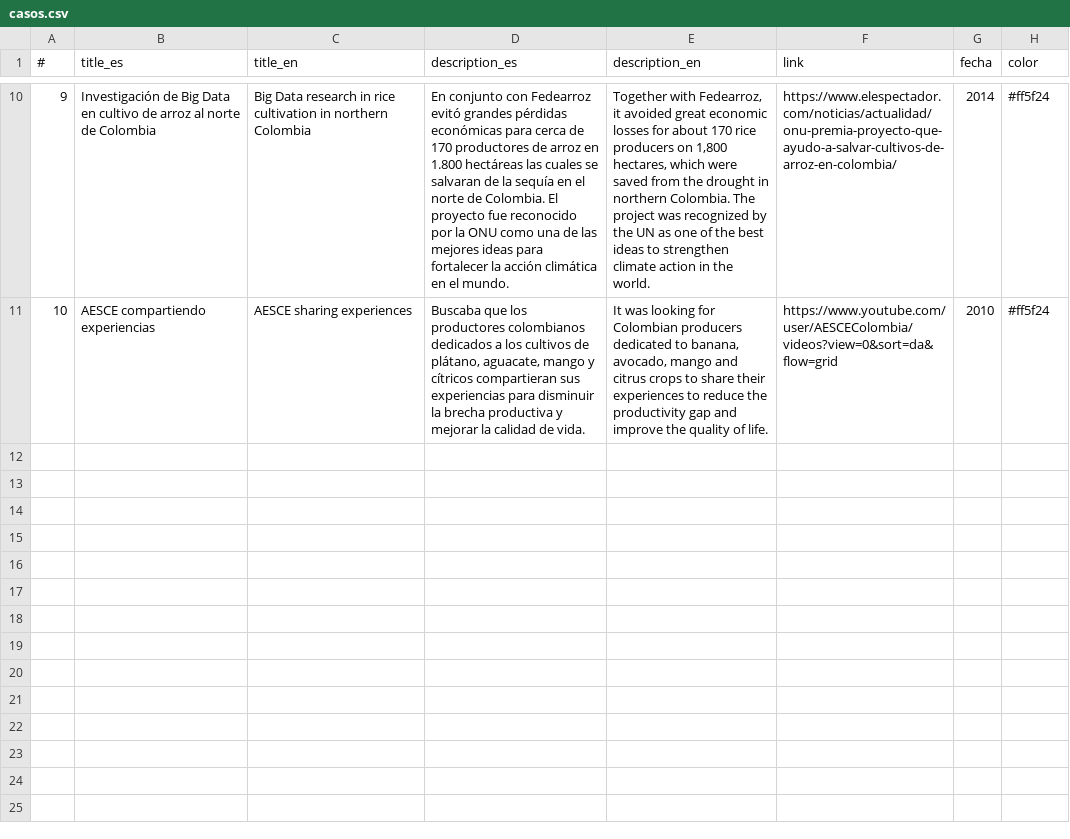
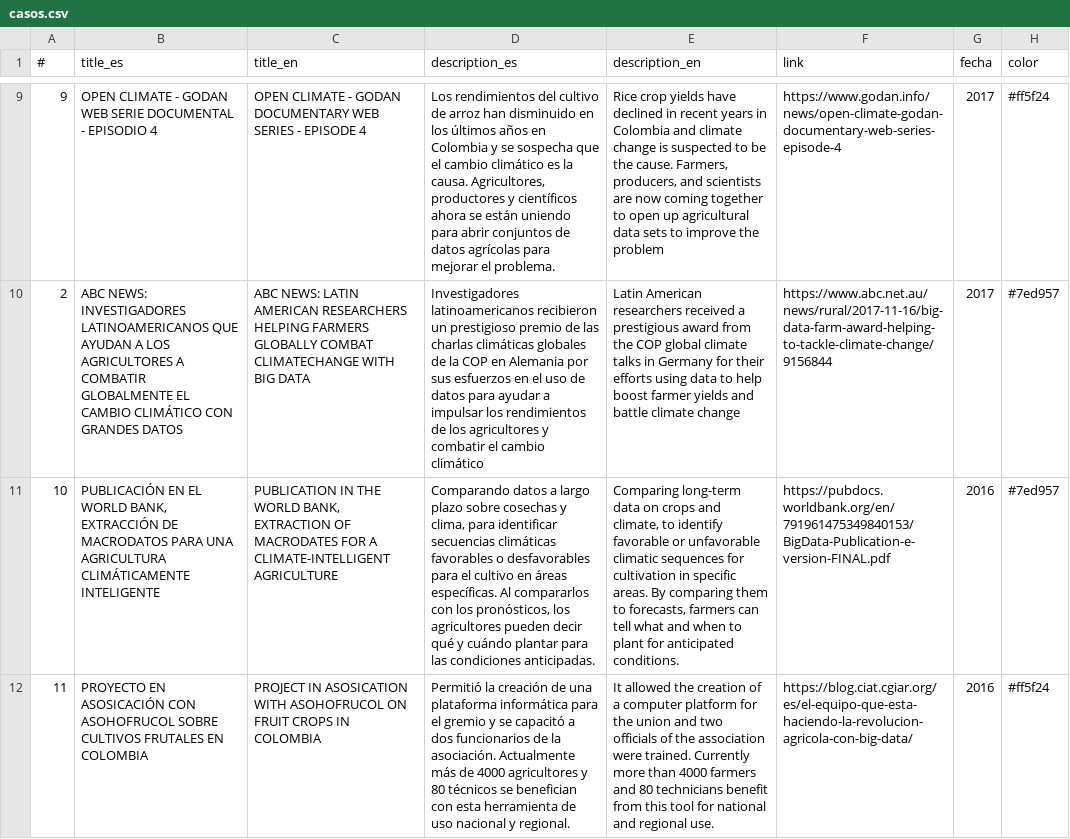
Before and after one commit to CIAT-DAPA/aeps_open, a CSV file: db/casos.csv, drawn as a sheet; only a part is shown, gaps mark what is left out; addresses are those after the commit; the diff covers the shown part only; the diff names each change by its address in the sheet, - before the commit and + after, or states it on an @@ line.

Commit message:
Removed an article and tool and I added uc.

```diff
--- a/db/casos.csv
+++ b/db/casos.csv
-B9 (title_es): Investigación de Big Data en cultivo de arroz al norte de Colombia
+B9 (title_es): OPEN CLIMATE - GODAN WEB SERIE DOCUMENTAL - EPISODIO 4
-C9 (title_en): Big Data research in rice cultivation in northern Colombia
+C9 (title_en): OPEN CLIMATE - GODAN DOCUMENTARY WEB SERIES - EPISODE 4
-D9 (description_es): En conjunto con Fedearroz evitó grandes pérdidas económicas para cerca de 170 productores de arroz en 1.800 hectáreas las cuales se salvaran de la sequía en el norte de Colombia. El proyecto fue reconocido por la ONU como una de las mejores ideas para fortalecer la acción climática en el mundo.
+D9 (description_es): Los rendimientos del cultivo de arroz han disminuido en los últimos años en Colombia y se sospecha que el cambio climático es la causa. Agricultores, productores y científicos ahora se están uniendo para abrir conjuntos de datos agrícolas para mejorar el problema.
-E9 (description_en): Together with Fedearroz, it avoided great economic losses for about 170 rice producers on 1,800 hectares, which were saved from the drought in northern Colombia. The project was recognized by the UN as one of the best ideas to strengthen climate action in the world.
+E9 (description_en): Rice crop yields have declined in recent years in Colombia and climate change is suspected to be the cause. Farmers, producers, and scientists are now coming together to open up agricultural data sets to improve the problem
-F9 (link): https://www.elespectador.com/noticias/actualidad/onu-premia-proyecto-que-ayudo-a-salvar-cultivos-de-arroz-en-colombia/
+F9 (link): https://www.godan.info/news/open-climate-godan-documentary-web-series-episode-4
-G9 (fecha): 2014
+G9 (fecha): 2017
+row 10: 2 | ABC NEWS: INVESTIGADORES LATINOAMERICANOS QUE AYUDAN A LOS AGRICULTORES A COMBATIR GLOBALMENTE EL CAMBIO CLIMÁTICO CON GRANDES DATOS | ABC NEWS: LATIN AMERICAN RESEARCHERS HELPING FARMERS GLOBALLY COMBAT CLIMATECHANGE WITH BIG DATA | Investigadores latinoamericanos recibieron un prestigioso premio de las charlas climáticas globales de la COP en Alemania por sus esfuerzos en el uso de datos para ayudar a impulsar los rendimientos de los agricultores y combatir el cambio climático | Latin American researchers received a prestigious award from the COP global climate talks in Germany for their efforts using data to help boost farmer yields and battle climate change | https://www.abc.net.au/news/rural/2017-11-16/big-data-farm-award-helping-to-tackle-climate-change/9156844 | 2017 | #7ed957
-B11 (title_es): AESCE compartiendo experiencias
+B11 (title_es): PUBLICACIÓN EN EL WORLD BANK, EXTRACCIÓN DE MACRODATOS PARA UNA AGRICULTURA CLIMÁTICAMENTE INTELIGENTE
-C11 (title_en): AESCE sharing experiences
+C11 (title_en): PUBLICATION IN THE WORLD BANK, EXTRACTION OF MACRODATES FOR A CLIMATE-INTELLIGENT AGRICULTURE
-D11 (description_es): Buscaba que los productores colombianos dedicados a los cultivos de plátano, aguacate, mango y cítricos compartieran sus experiencias para disminuir la brecha productiva y mejorar la calidad de vida.
+D11 (description_es): Comparando datos a largo plazo sobre cosechas y clima, para identificar secuencias climáticas favorables o desfavorables para el cultivo en áreas específicas. Al compararlos con los pronósticos, los agricultores pueden decir qué y cuándo plantar para las condiciones anticipadas.
-E11 (description_en): It was looking for Colombian producers dedicated to banana, avocado, mango and citrus crops to share their experiences to reduce the productivity gap and improve the quality of life.
+E11 (description_en): Comparing long-term data on crops and climate, to identify favorable or unfavorable climatic sequences for cultivation in specific areas. By comparing them to forecasts, farmers can tell what and when to plant for anticipated conditions.
-F11 (link): https://www.youtube.com/user/AESCEColombia/videos?view=0&sort=da&flow=grid
+F11 (link): https://pubdocs.worldbank.org/en/791961475349840153/BigData-Publication-e-version-FINAL.pdf
-G11 (fecha): 2010
+G11 (fecha): 2016
-H11 (color): #ff5f24
+H11 (color): #7ed957
+row 12: 11 | PROYECTO EN ASOSICACIÓN CON ASOHOFRUCOL SOBRE CULTIVOS FRUTALES EN COLOMBIA | PROJECT IN ASOSICATION WITH ASOHOFRUCOL ON FRUIT CROPS IN COLOMBIA | Permitió la creación de una plataforma informática para el gremio y se capacitó a dos funcionarios de la asociación. Actualmente más de 4000 agricultores y 80 técnicos se benefician con esta herramienta de uso nacional y regional. | It allowed the creation of a computer platform for the union and two officials of the association were trained. Currently more than 4000 farmers and 80 technicians benefit from this tool for national and regional use. | https://blog.ciat.cgiar.org/es/el-equipo-que-esta-haciendo-la-revolucion-agricola-con-big-data/ | 2016 | #ff5f24
```
Also changed, not shown: 6 added rows, 3 removed rows and 26 edited cells elsewhere in this file, db/article.csv, db/tool.csv, 2 other files.
